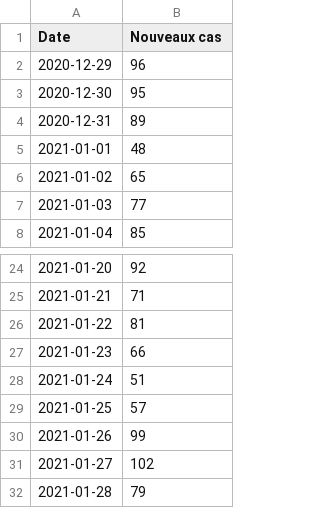
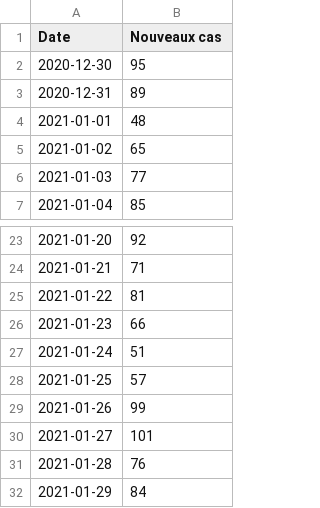
Before and after one commit to maradan29/coronaFR, a CSV file: cas.csv, drawn as a sheet; only a part is shown, gaps mark what is left out.

```diff
--- a/cas.csv
+++ b/cas.csv
@@ -1,3 +1,2 @@
 Date,Nouveaux cas
-2020-12-29,96
 2020-12-30,95
@@ -30,3 +29,4 @@ Date,Nouveaux cas
 2021-01-26,99
-2021-01-27,102
-2021-01-28,79
+2021-01-27,101
+2021-01-28,76
+2021-01-29,84
```
Also changed, not shown: deces.csv, hospitalisations.csv, 3 other files.
